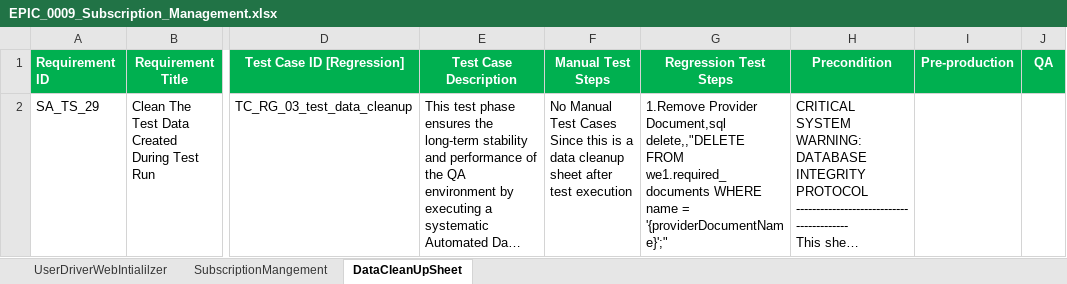
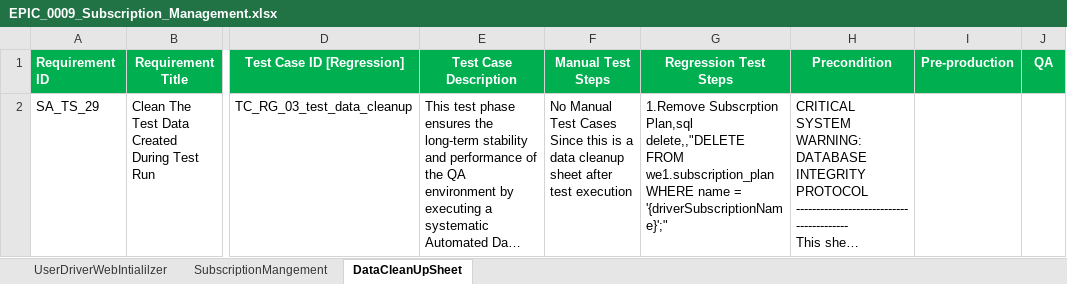
Before and after one commit to faizal08/ABCD_Framework_For_WE1_Automation, an Excel workbook: EPIC_0009_Subscription_Management.xlsx, sheet DataCleanUpSheet, drawn as a sheet; only a part is shown, gaps mark what is left out; long unchanged cells end in …; values as stored, in another font and other column widths than the file's, no borders; the diff names each change by its address in the sheet, - before the commit and + after, or states it on an @@ line.

```diff
--- a/EPIC_0009_Subscription_Management.xlsx (sheet DataCleanUpSheet)
+++ b/EPIC_0009_Subscription_Management.xlsx (sheet DataCleanUpSheet)
-G2 (Regression Test Steps): 1.Remove Provider Document,sql delete,,"DELETE FROM we1.required_documents WHERE name = '{providerDocumentName}';"
+G2 (Regression Test Steps): 1.Remove Subscrption Plan,sql delete,,"DELETE FROM we1.subscription_plan WHERE name = '{driverSubscriptionName}';"
```
Also changed, not shown: EPIC_0005_Ride_Safety_Calls.xlsx, we1_superAdmin_regression.xlsx, 2 other files.
